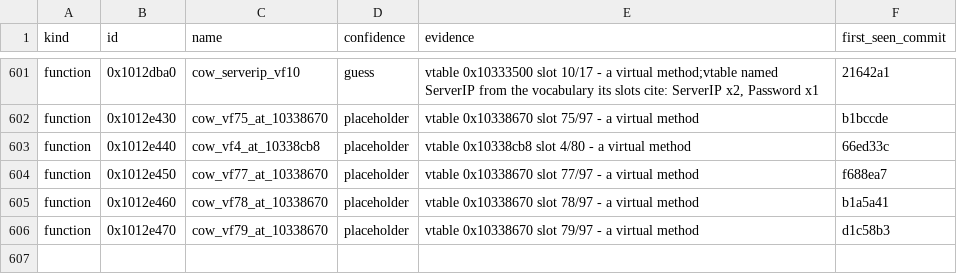
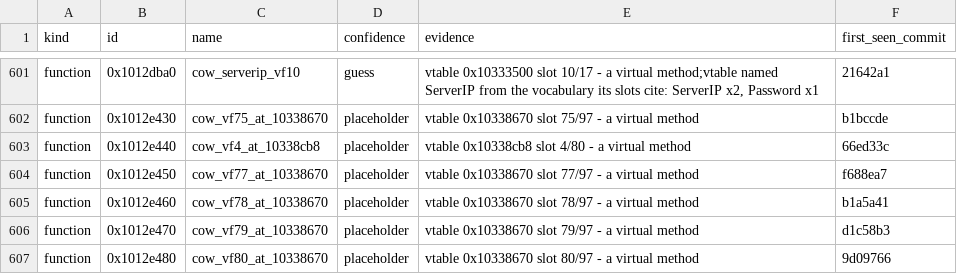
Before and after one commit to cowrevenge/cow_kuluu_xi_anything, a CSV file: cow/names.csv, drawn as a sheet; only a part is shown, gaps mark what is left out; the diff names each change by its address in the sheet, - before the commit and + after, or states it on an @@ line.

Commit message:
cow: 0x1012e480 cow_vf80_at_10338670 [placeholder]

```diff
--- a/cow/names.csv
+++ b/cow/names.csv
+row 607: function | 0x1012e480 | cow_vf80_at_10338670 | placeholder | vtable 0x10338670 slot 80/97 - a virtual method | 9d09766
```
Also changed, not shown: 9 other files.
